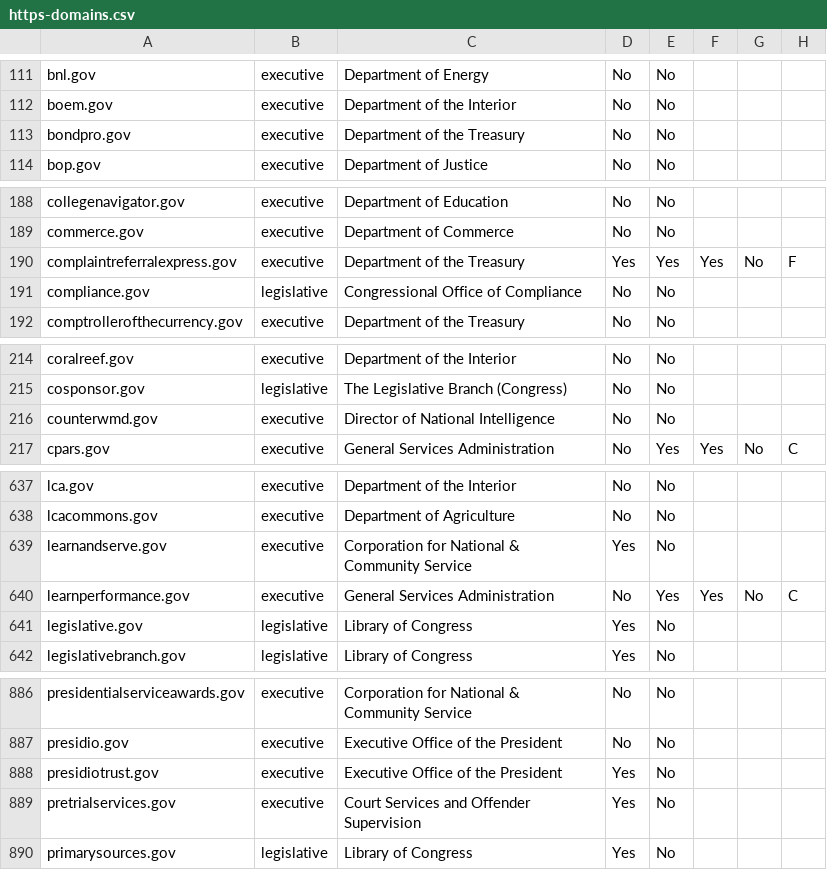
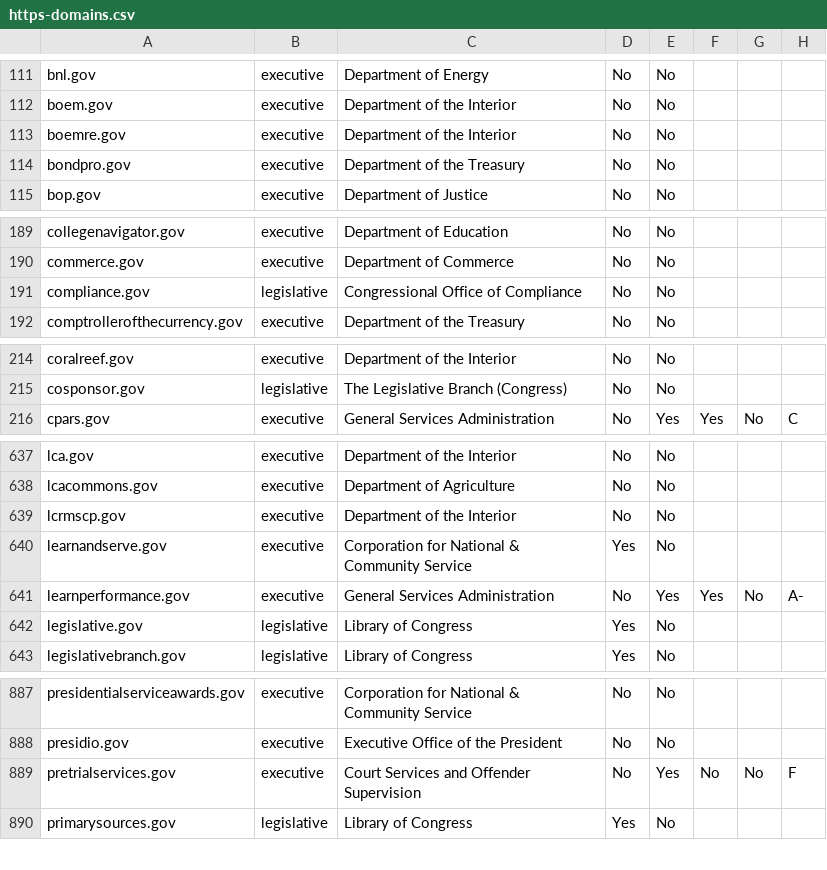
Before and after one commit to 18F/pulse, a CSV file: assets/data/tables/https/https-domains.csv, drawn as a sheet; only a part is shown, gaps mark what is left out; the diff covers the shown part only.

Commit message:
new https calculations

```diff
--- a/assets/data/tables/https/https-domains.csv
+++ b/assets/data/tables/https/https-domains.csv
@@ -112,2 +112,3 @@ bnl.gov,executive,Department of Energy,No,No,,,
 boem.gov,executive,Department of the Interior,No,No,,,
+boemre.gov,executive,Department of the Interior,No,No,,,
 bondpro.gov,executive,Department of the Treasury,No,No,,,
@@ -189,3 +190,2 @@ collegenavigator.gov,executive,Department of Education,No,No,,,
 commerce.gov,executive,Department of Commerce,No,No,,,
-complaintreferralexpress.gov,executive,Department of the Treasury,Yes,Yes,Yes,No,F
 compliance.gov,legislative,Congressional Office of Compliance,No,No,,,
@@ -215,3 +215,2 @@ coralreef.gov,executive,Department of the Interior,No,No,,,
 cosponsor.gov,legislative,The Legislative Branch (Congress),No,No,,,
-counterwmd.gov,executive,Director of National Intelligence,No,No,,,
 cpars.gov,executive,General Services Administration,No,Yes,Yes,No,C
@@ -638,4 +638,5 @@ lca.gov,executive,Department of the Interior,No,No,,,
 lcacommons.gov,executive,Department of Agriculture,No,No,,,
+lcrmscp.gov,executive,Department of the Interior,No,No,,,
 learnandserve.gov,executive,Corporation for National & Community Service,Yes,No,,,
-learnperformance.gov,executive,General Services Administration,No,Yes,Yes,No,C
+learnperformance.gov,executive,General Services Administration,No,Yes,Yes,No,A-
 legislative.gov,legislative,Library of Congress,Yes,No,,,
@@ -887,4 +888,3 @@ presidentialserviceawards.gov,executive,Corporation for National & Community Ser
 presidio.gov,executive,Executive Office of the President,No,No,,,
-presidiotrust.gov,executive,Executive Office of the President,Yes,No,,,
-pretrialservices.gov,executive,Court Services and Offender Supervision,Yes,No,,,
+pretrialservices.gov,executive,Court Services and Offender Supervision,No,Yes,No,No,F
 primarysources.gov,legislative,Library of Congress,Yes,No,,,
```
Also changed, not shown: 1 added row and 50 edited cells elsewhere in this file, 2 other files.
